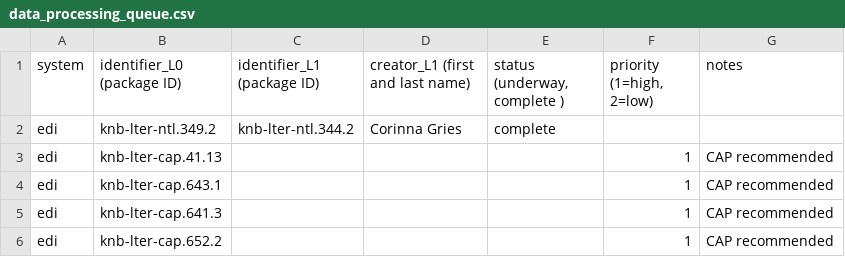
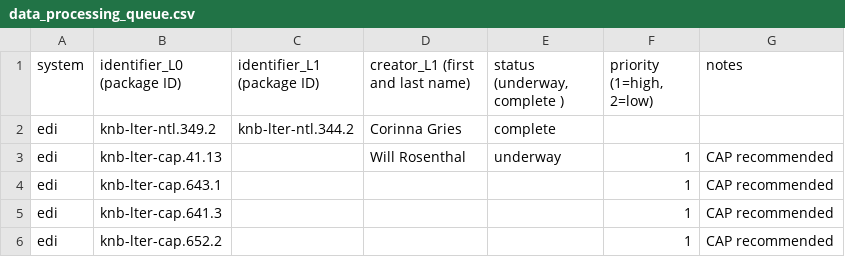
Before and after one commit to EDIorg/ecocomDP, a CSV file: documentation/processing_queue/data_processing_queue.csv, drawn as a sheet; only a part is shown.

Commit message:
Update data_processing_queue.csv
dataset conversion underway

```diff
--- a/documentation/processing_queue/data_processing_queue.csv
+++ b/documentation/processing_queue/data_processing_queue.csv
@@ -2,3 +2,3 @@ system,identifier_L0 (package ID),identifier_L1 (package ID),creator_L1 (first a
 edi,knb-lter-ntl.349.2,knb-lter-ntl.344.2,Corinna Gries,complete,,
-edi,knb-lter-cap.41.13,,,,1,CAP recommended
+edi,knb-lter-cap.41.13,,Will Rosenthal,underway,1,CAP recommended
 edi,knb-lter-cap.643.1,,,,1,CAP recommended
```
